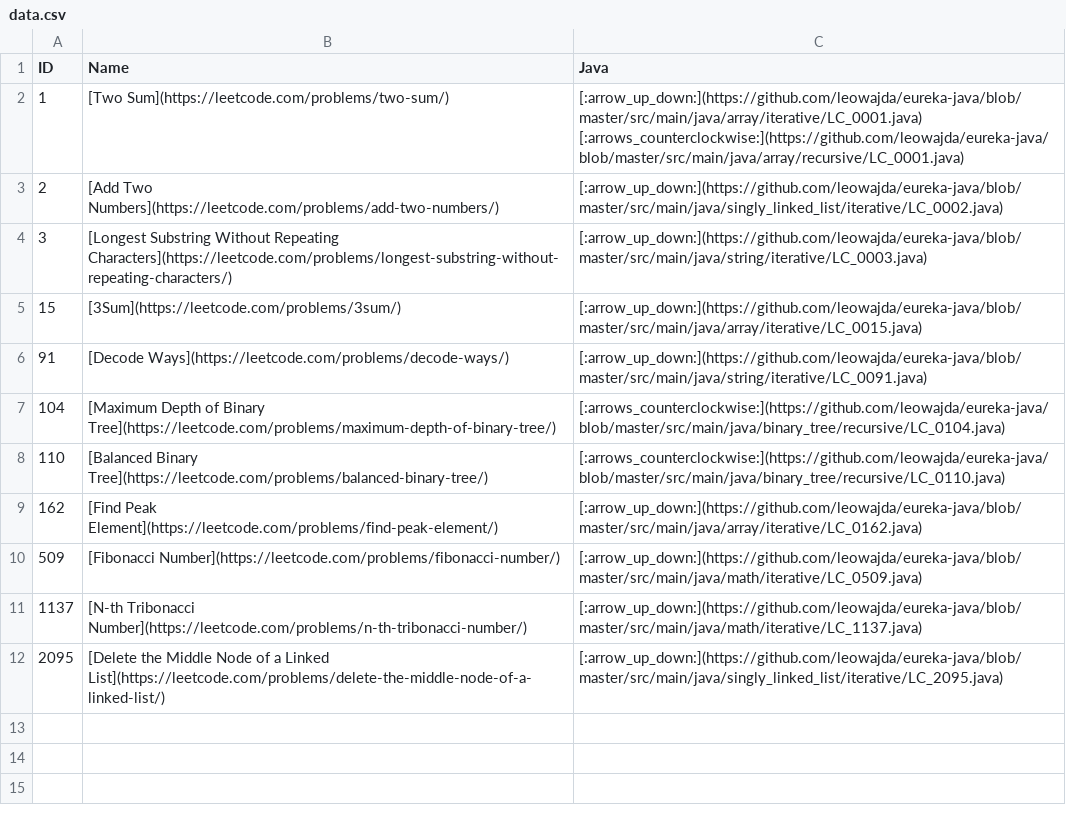
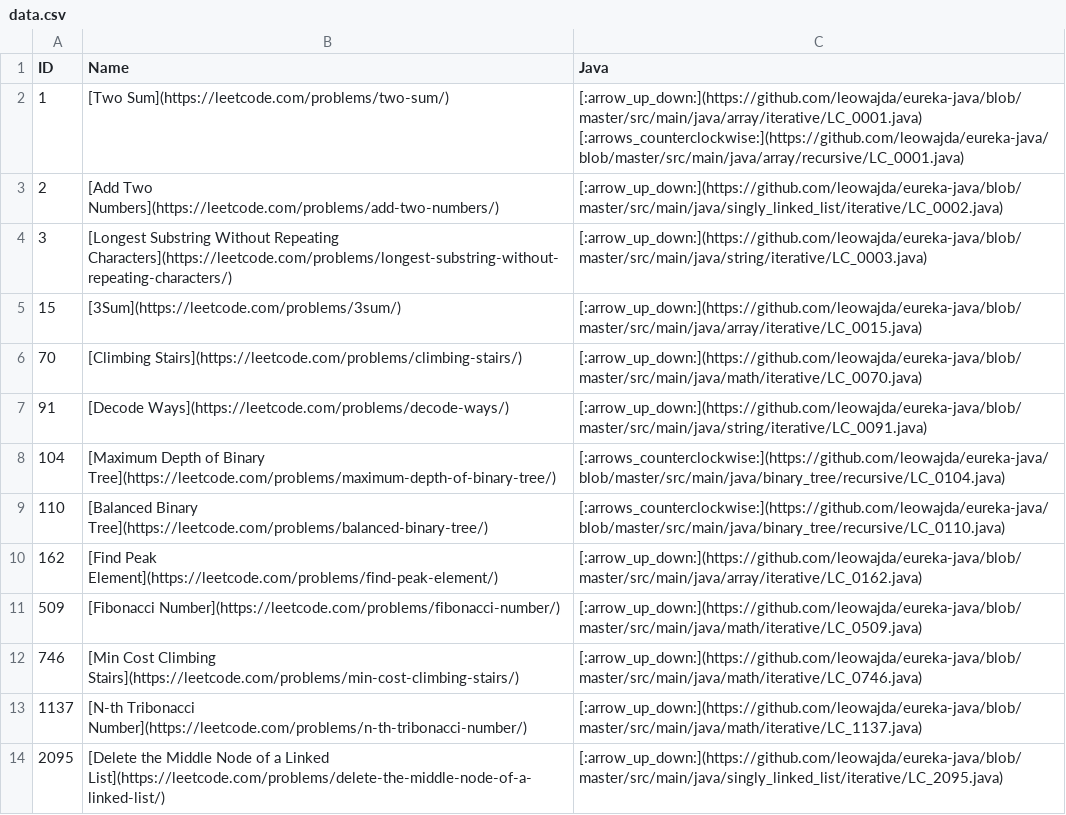
Before and after one commit to leowajda/legacy-eureka-java, a CSV file: docs/data.csv, drawn as a sheet; the diff names each change by its address in the sheet, - before the commit and + after, or states it on an @@ line.

```diff
--- a/docs/data.csv
+++ b/docs/data.csv
+row 6: 70 | [Climbing Stairs](https://leetcode.com/problems/climbing-stairs/) | [:arrow_up_down:](https://github.com/leowajda/eureka-java/blob/master/src/main/java/math/iterative/LC_0070.java)
+row 12: 746 | [Min Cost Climbing Stairs](https://leetcode.com/problems/min-cost-climbing-stairs/) | [:arrow_up_down:](https://github.com/leowajda/eureka-java/blob/master/src/main/java/math/iterative/LC_0746.java)
```
Also changed, not shown: 1 other file.
